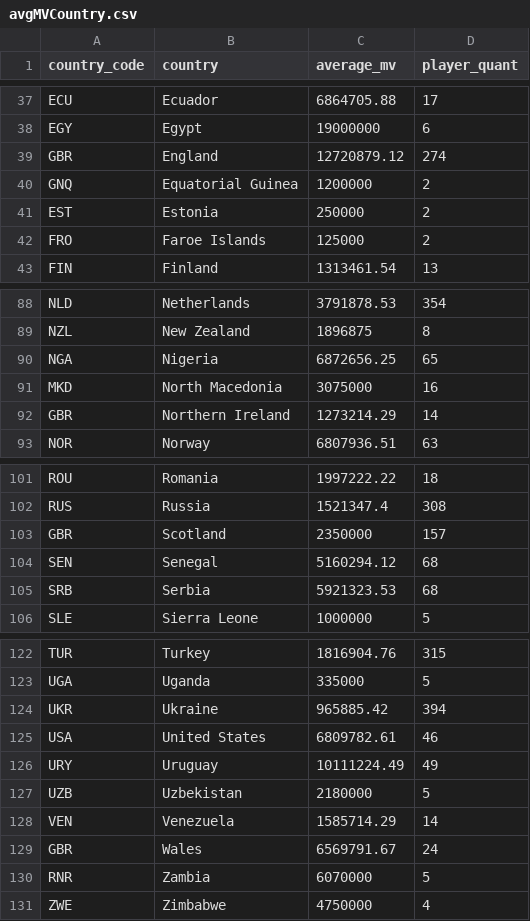
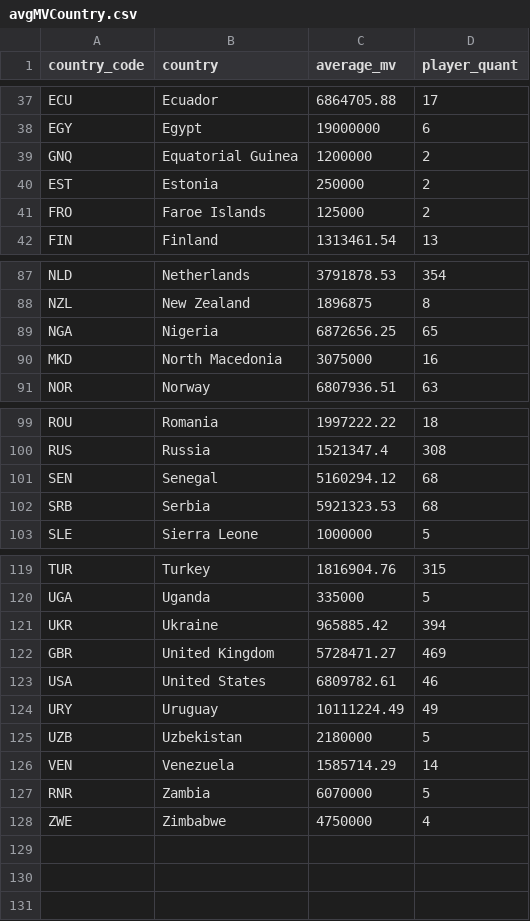
Before and after one commit to Zohaib-A/footballData, a CSV file: avgMVCountry.csv, drawn as a sheet; only a part is shown, gaps mark what is left out.

Commit message:
avgMVCountry to JSON

```diff
--- a/avgMVCountry.csv
+++ b/avgMVCountry.csv
@@ -38,3 +38,2 @@ ECU,Ecuador,6864705.88,17
 EGY,Egypt,19000000,6
-GBR,England,12720879.12,274
 GNQ,Equatorial Guinea,1200000,2
@@ -91,3 +90,2 @@ NGA,Nigeria,6872656.25,65
 MKD,North Macedonia,3075000,16
-GBR,Northern Ireland,1273214.29,14
 NOR,Norway,6807936.51,63
@@ -102,3 +100,2 @@ ROU,Romania,1997222.22,18
 RUS,Russia,1521347.4,308
-GBR,Scotland,2350000,157
 SEN,Senegal,5160294.12,68
@@ -124,2 +121,3 @@ UGA,Uganda,335000,5
 UKR,Ukraine,965885.42,394
+GBR,United Kingdom,5728471.27,469
 USA,United States,6809782.61,46
@@ -128,3 +126,2 @@ UZB,Uzbekistan,2180000,5
 VEN,Venezuela,1585714.29,14
-GBR,Wales,6569791.67,24
 RNR,Zambia,6070000,5
```
Also changed, not shown: 1 other file.
